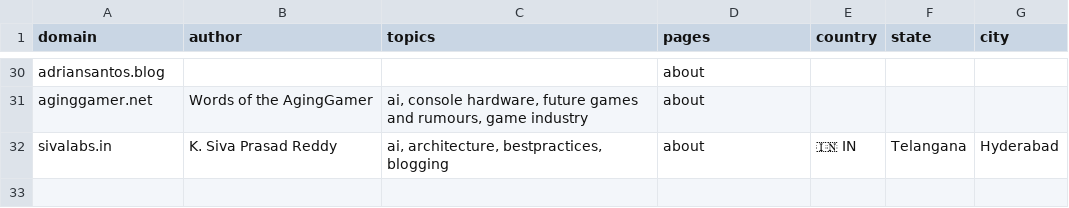
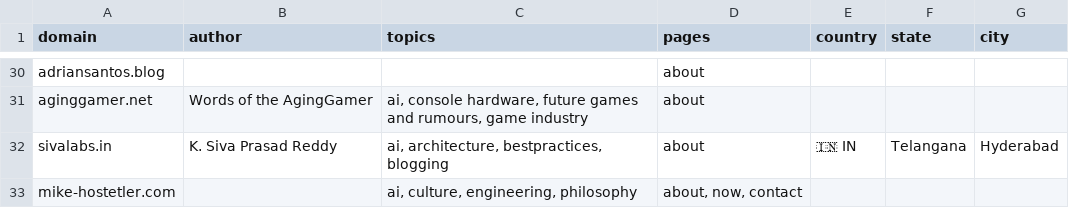
Before and after one commit to AvilPage/SlashIndex.fyi, a CSV file: index.csv, drawn as a sheet; only a part is shown, gaps mark what is left out; the diff names each change by its address in the sheet, - before the commit and + after, or states it on an @@ line.

Commit message:
Add mike-hostetler.com to SlashIndex.fyi

```diff
--- a/index.csv
+++ b/index.csv
+row 33: mike-hostetler.com |  | ai, culture, engineering, philosophy | about, now, contact
```
